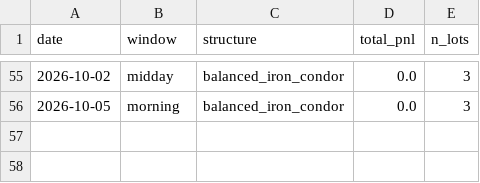
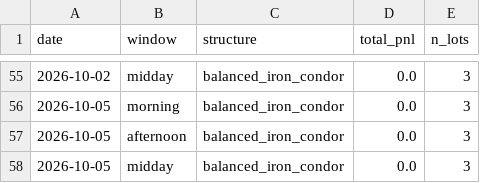
Before and after one commit to shailendrapp/0DTE_Claude_Trading_System, a CSV file: state/pnl_log.csv, drawn as a sheet; only a part is shown, gaps mark what is left out.

Commit message:
monitor state: 2026-10-06T01:13:24Z

```diff
--- a/state/pnl_log.csv
+++ b/state/pnl_log.csv
@@ -56 +56,3 @@ date,window,structure,total_pnl,n_lots
 2026-10-05,morning,balanced_iron_condor,0.0,3
+2026-10-05,afternoon,balanced_iron_condor,0.0,3
+2026-10-05,midday,balanced_iron_condor,0.0,3
```
Also changed, not shown: 4 other files.
